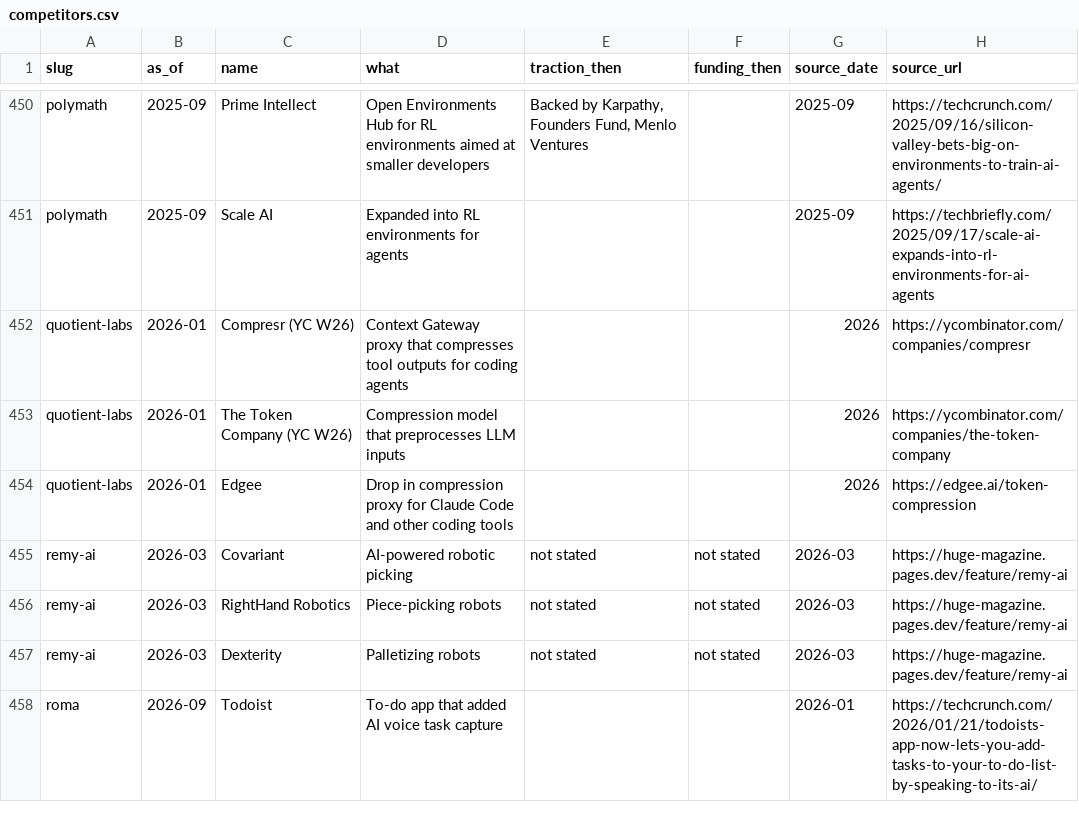
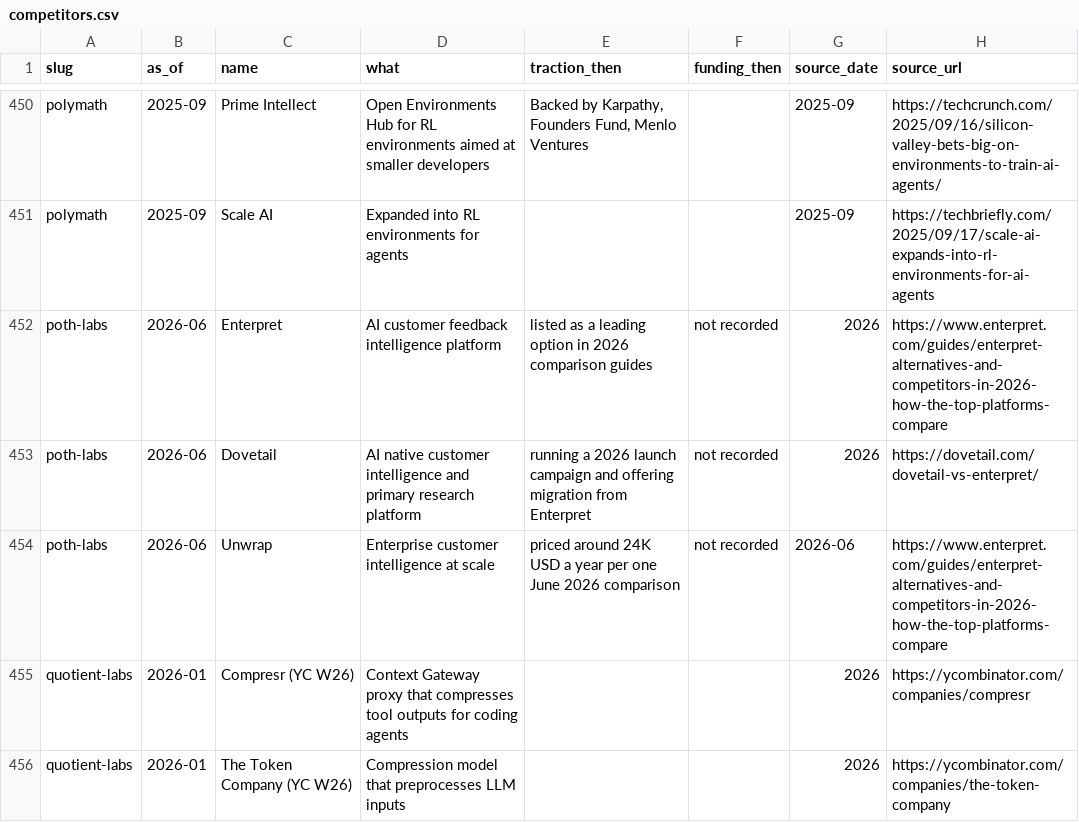
Before and after one commit to edison16a/yc-startup-life, a CSV file: data/competitors.csv, drawn as a sheet; only a part is shown, gaps mark what is left out; the shorter side is filled out with more unchanged rows.

```diff
--- a/data/competitors.csv
+++ b/data/competitors.csv
@@ -451,2 +451,5 @@ polymath,2025-09,Prime Intellect,Open Environments Hub for RL environments aimed
 polymath,2025-09,Scale AI,Expanded into RL environments for agents,,,2025-09,https://techbriefly.com/2025/09/17/scale-ai-expands-into-rl-environments-for-ai-agents
+poth-labs,2026-06,Enterpret,AI customer feedback intelligence platform,listed as a leading option in 2026 comparison guides,not recorded,2026,https://www.enterpret.com/guides/enterpret-alternatives-and-competitors-in-2026-how-the-top-platforms-compare
+poth-labs,2026-06,Dovetail,AI native customer intelligence and primary research platform,running a 2026 launch campaign and offering migration from Enterpret,not recorded,2026,https://dovetail.com/dovetail-vs-enterpret/
+poth-labs,2026-06,Unwrap,Enterprise customer intelligence at scale,priced around 24K USD a year per one June 2026 comparison,not recorded,2026-06,https://www.enterpret.com/guides/enterpret-alternatives-and-competitors-in-2026-how-the-top-platforms-compare
 quotient-labs,2026-01,Compresr (YC W26),Context Gateway proxy that compresses tool outputs for coding agents,,,2026,https://ycombinator.com/companies/compresr
```
Also changed, not shown: data/founders.csv, data/rounds.csv, 5 other files.
